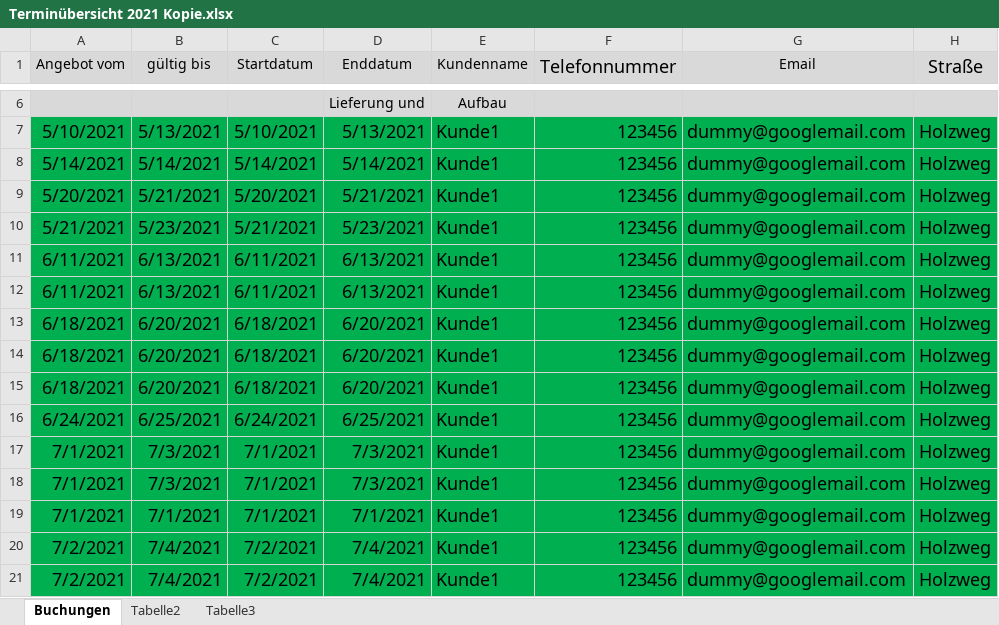
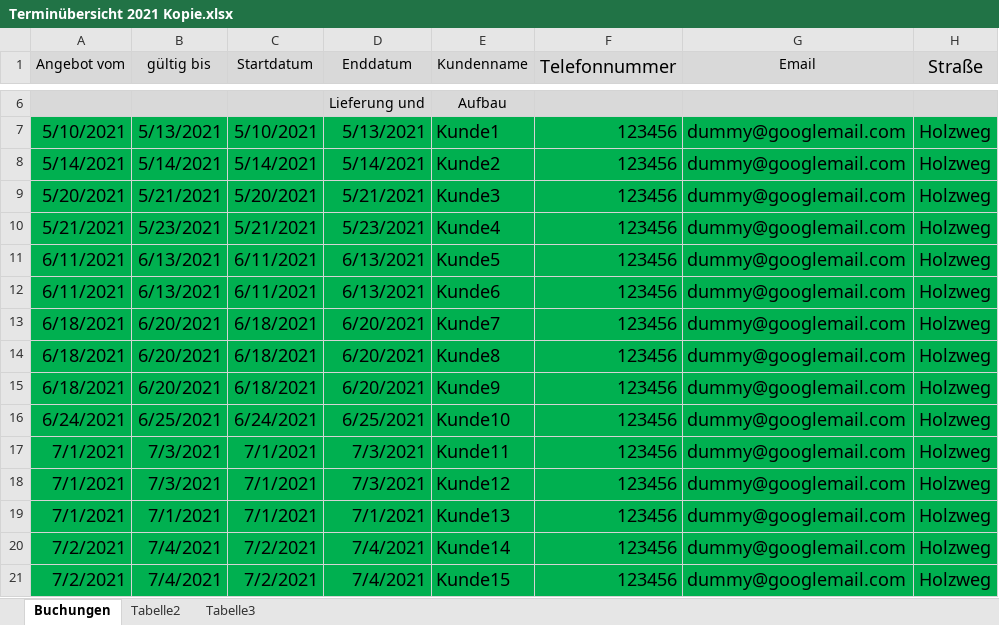
Before and after one commit to Maximus01122/zeltverleih, an Excel workbook: backend/main/resources/Terminübersicht 2021 Kopie.xlsx, sheet Buchungen, drawn as a sheet; only a part is shown, gaps mark what is left out; values as stored, in another font and other column widths than the file's, no borders; the diff covers the shown part only; the diff names each change by its address in the sheet, - before the commit and + after, or states it on an @@ line.

```diff
--- a/backend/main/resources/Terminübersicht 2021 Kopie.xlsx (sheet Buchungen)
+++ b/backend/main/resources/Terminübersicht 2021 Kopie.xlsx (sheet Buchungen)
-E8 (Kundenname): Kunde1
+E8 (Kundenname): Kunde2
-E9 (Kundenname): Kunde1
+E9 (Kundenname): Kunde3
-E10 (Kundenname): Kunde1
+E10 (Kundenname): Kunde4
-E11 (Kundenname): Kunde1
+E11 (Kundenname): Kunde5
-E12 (Kundenname): Kunde1
+E12 (Kundenname): Kunde6
-E13 (Kundenname): Kunde1
+E13 (Kundenname): Kunde7
-E14 (Kundenname): Kunde1
+E14 (Kundenname): Kunde8
-E15 (Kundenname): Kunde1
+E15 (Kundenname): Kunde9
-E16 (Kundenname): Kunde1
+E16 (Kundenname): Kunde10
-E17 (Kundenname): Kunde1
+E17 (Kundenname): Kunde11
-E18 (Kundenname): Kunde1
+E18 (Kundenname): Kunde12
-E19 (Kundenname): Kunde1
+E19 (Kundenname): Kunde13
-E20 (Kundenname): Kunde1
+E20 (Kundenname): Kunde14
-E21 (Kundenname): Kunde1
+E21 (Kundenname): Kunde15
```
Also changed, not shown: 72 removed rows and 7 edited cells elsewhere in this sheet, formulas that keep their value, 2 other files.
